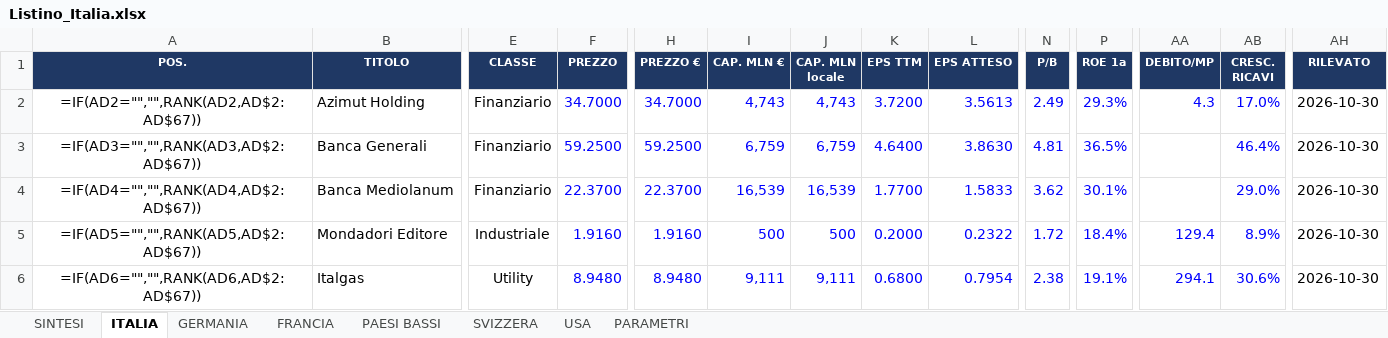
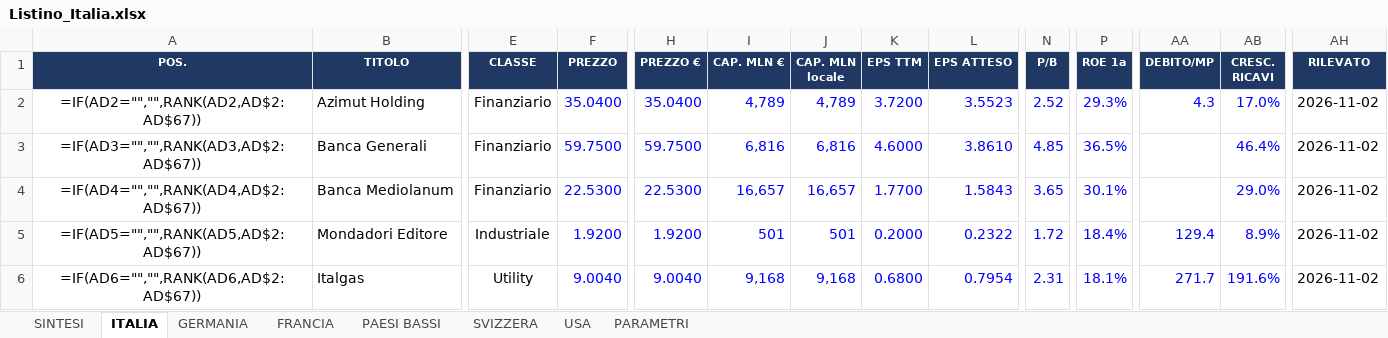
Before and after one commit to FPTechResearch/listino-dati, an Excel workbook: Listino_Italia.xlsx, sheet ITALIA, drawn as a sheet; only a part is shown, gaps mark what is left out; values as stored, in another font and other column widths than the file's, no borders; formulas without a stored value are shown as written; conditional formats not drawn; the diff covers the shown part only; the diff names each change by its address in the sheet, - before the commit and + after, or states it on an @@ line.

```diff
--- a/Listino_Italia.xlsx (sheet ITALIA)
+++ b/Listino_Italia.xlsx (sheet ITALIA)
-F2 (PREZZO): 34.7000
+F2 (PREZZO): 35.0400
-H2 (PREZZO €): 34.7000
+H2 (PREZZO €): 35.0400
-I2 (CAP. MLN €): 4,743
+I2 (CAP. MLN €): 4,789
-J2 (CAP. MLN locale): 4,743
+J2 (CAP. MLN locale): 4,789
-L2 (EPS ATTESO): 3.5613
+L2 (EPS ATTESO): 3.5523
-N2 (P/B): 2.49
+N2 (P/B): 2.52
-AH2:AH6 (RILEVATO): 2026-10-30
+AH2:AH6 (RILEVATO): 2026-11-02
-F3 (PREZZO): 59.2500
+F3 (PREZZO): 59.7500
-H3 (PREZZO €): 59.2500
+H3 (PREZZO €): 59.7500
-I3 (CAP. MLN €): 6,759
+I3 (CAP. MLN €): 6,816
-J3 (CAP. MLN locale): 6,759
+J3 (CAP. MLN locale): 6,816
-K3 (EPS TTM): 4.6400
+K3 (EPS TTM): 4.6000
-L3 (EPS ATTESO): 3.8630
+L3 (EPS ATTESO): 3.8610
-N3 (P/B): 4.81
+N3 (P/B): 4.85
-F4 (PREZZO): 22.3700
+F4 (PREZZO): 22.5300
-H4 (PREZZO €): 22.3700
+H4 (PREZZO €): 22.5300
-I4 (CAP. MLN €): 16,539
+I4 (CAP. MLN €): 16,657
-J4 (CAP. MLN locale): 16,539
+J4 (CAP. MLN locale): 16,657
-L4 (EPS ATTESO): 1.5833
+L4 (EPS ATTESO): 1.5843
-N4 (P/B): 3.62
+N4 (P/B): 3.65
-F5 (PREZZO): 1.9160
+F5 (PREZZO): 1.9200
-H5 (PREZZO €): 1.9160
+H5 (PREZZO €): 1.9200
-I5 (CAP. MLN €): 500
+I5 (CAP. MLN €): 501
-J5 (CAP. MLN locale): 500
+J5 (CAP. MLN locale): 501
-F6 (PREZZO): 8.9480
+F6 (PREZZO): 9.0040
-H6 (PREZZO €): 8.9480
+H6 (PREZZO €): 9.0040
-I6 (CAP. MLN €): 9,111
+I6 (CAP. MLN €): 9,168
-J6 (CAP. MLN locale): 9,111
+J6 (CAP. MLN locale): 9,168
-N6 (P/B): 2.38
+N6 (P/B): 2.31
-P6 (ROE 1a): 19.1%
+P6 (ROE 1a): 18.1%
-AA6 (DEBITO/MP): 294.1
+AA6 (DEBITO/MP): 271.7
-AB6 (CRESC. RICAVI): 30.6%
+AB6 (CRESC. RICAVI): 191.6%
```
Also changed, not shown: 762 edited cells elsewhere in this sheet, sheet USA, sheet GERMANIA, sheet FRANCIA, sheet PAESI BASSI, sheet SVIZZERA, 3 other files.
